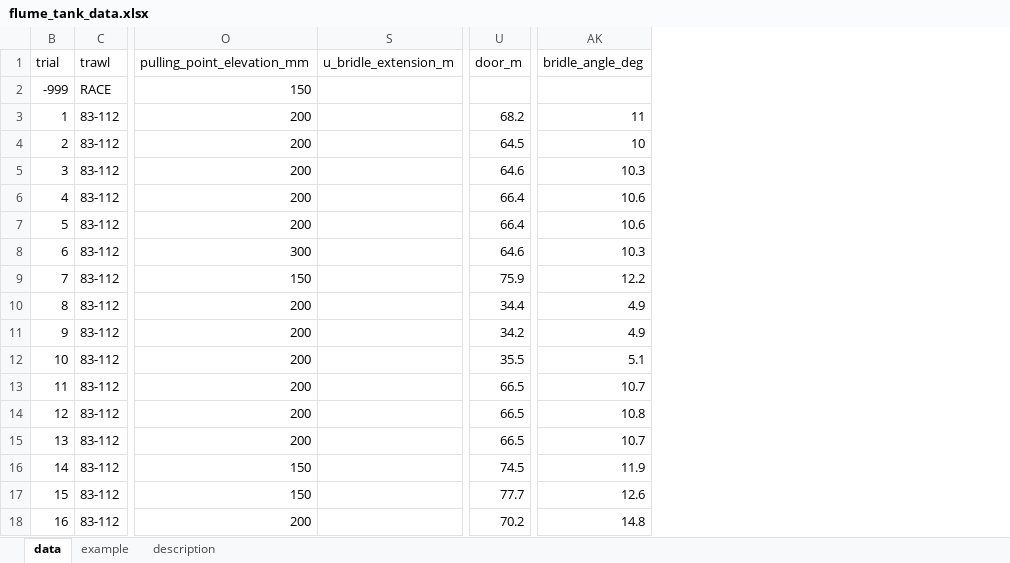
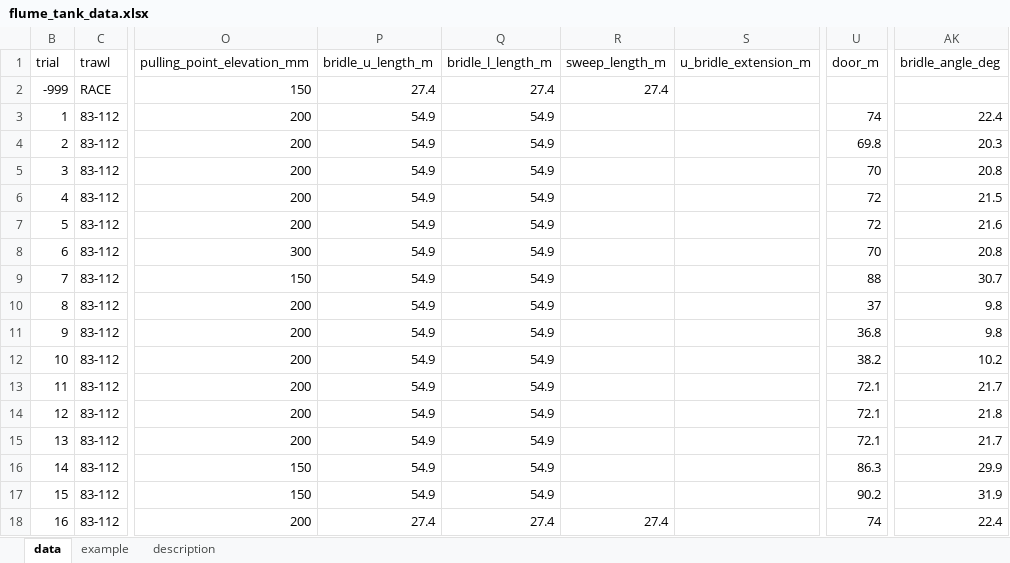
Before and after one commit to afsc-gap-products/trawlmetrics, an Excel workbook: analysis/flume_tank/data/flume_tank_data.xlsx, sheet data, drawn as a sheet; only a part is shown, gaps mark what is left out; values as stored, in another font and other column widths than the file's, no borders; charts and pictures and table styles not drawn; the diff covers the shown part only; the diff names each change by its address in the sheet, - before the commit and + after, or states it on an @@ line.

Commit message:
Update flume tank data

```diff
--- a/analysis/flume_tank/data/flume_tank_data.xlsx (sheet data)
+++ b/analysis/flume_tank/data/flume_tank_data.xlsx (sheet data)
@@ column P (bridle_u_length_m) unhidden, rows 2-18: 27.4 | 54.9 | 54.9 | 54.9 | 54.9 | 54.9 | 54.9 | 54.9 | 54.9 | 54.9 | 54.9 | 54.9 | 54.9 | 54.9 | 54.9 | 54.9 | 27.4 @@
@@ column Q (bridle_l_length_m) unhidden, rows 2-18: 27.4 | 54.9 | 54.9 | 54.9 | 54.9 | 54.9 | 54.9 | 54.9 | 54.9 | 54.9 | 54.9 | 54.9 | 54.9 | 54.9 | 54.9 | 54.9 | 27.4 @@
@@ column R (sweep_length_m) unhidden, rows 2-18: 27.4 |  |  |  |  |  |  |  |  |  |  |  |  |  |  |  | 27.4 @@
-U3 (door_m): 68.2
+U3 (door_m): 74
-AK3 (bridle_angle_deg): 11
+AK3 (bridle_angle_deg): 22.4
-U4 (door_m): 64.5
+U4 (door_m): 69.8
-AK4 (bridle_angle_deg): 10
+AK4 (bridle_angle_deg): 20.3
-U5 (door_m): 64.6
+U5 (door_m): 70
-AK5 (bridle_angle_deg): 10.3
+AK5 (bridle_angle_deg): 20.8
-U6:U7 (door_m): 66.4
+U6:U7 (door_m): 72
-AK6 (bridle_angle_deg): 10.6
+AK6 (bridle_angle_deg): 21.5
-AK7 (bridle_angle_deg): 10.6
+AK7 (bridle_angle_deg): 21.6
-U8 (door_m): 64.6
+U8 (door_m): 70
-AK8 (bridle_angle_deg): 10.3
+AK8 (bridle_angle_deg): 20.8
-U9 (door_m): 75.9
+U9 (door_m): 88
-AK9 (bridle_angle_deg): 12.2
+AK9 (bridle_angle_deg): 30.7
-U10 (door_m): 34.4
+U10 (door_m): 37
-AK10:AK11 (bridle_angle_deg): 4.9
+AK10:AK11 (bridle_angle_deg): 9.8
-U11 (door_m): 34.2
+U11 (door_m): 36.8
-U12 (door_m): 35.5
+U12 (door_m): 38.2
-AK12 (bridle_angle_deg): 5.1
+AK12 (bridle_angle_deg): 10.2
-U13:U15 (door_m): 66.5
+U13:U15 (door_m): 72.1
-AK13 (bridle_angle_deg): 10.7
+AK13 (bridle_angle_deg): 21.7
-AK14 (bridle_angle_deg): 10.8
+AK14 (bridle_angle_deg): 21.8
-AK15 (bridle_angle_deg): 10.7
+AK15 (bridle_angle_deg): 21.7
-U16 (door_m): 74.5
+U16 (door_m): 86.3
-AK16 (bridle_angle_deg): 11.9
+AK16 (bridle_angle_deg): 29.9
-U17 (door_m): 77.7
+U17 (door_m): 90.2
-AK17 (bridle_angle_deg): 12.6
+AK17 (bridle_angle_deg): 31.9
-U18 (door_m): 70.2
+U18 (door_m): 74
-AK18 (bridle_angle_deg): 14.8
+AK18 (bridle_angle_deg): 22.4
```
Also changed, not shown: 110 edited cells elsewhere in this sheet, 6 other files.
